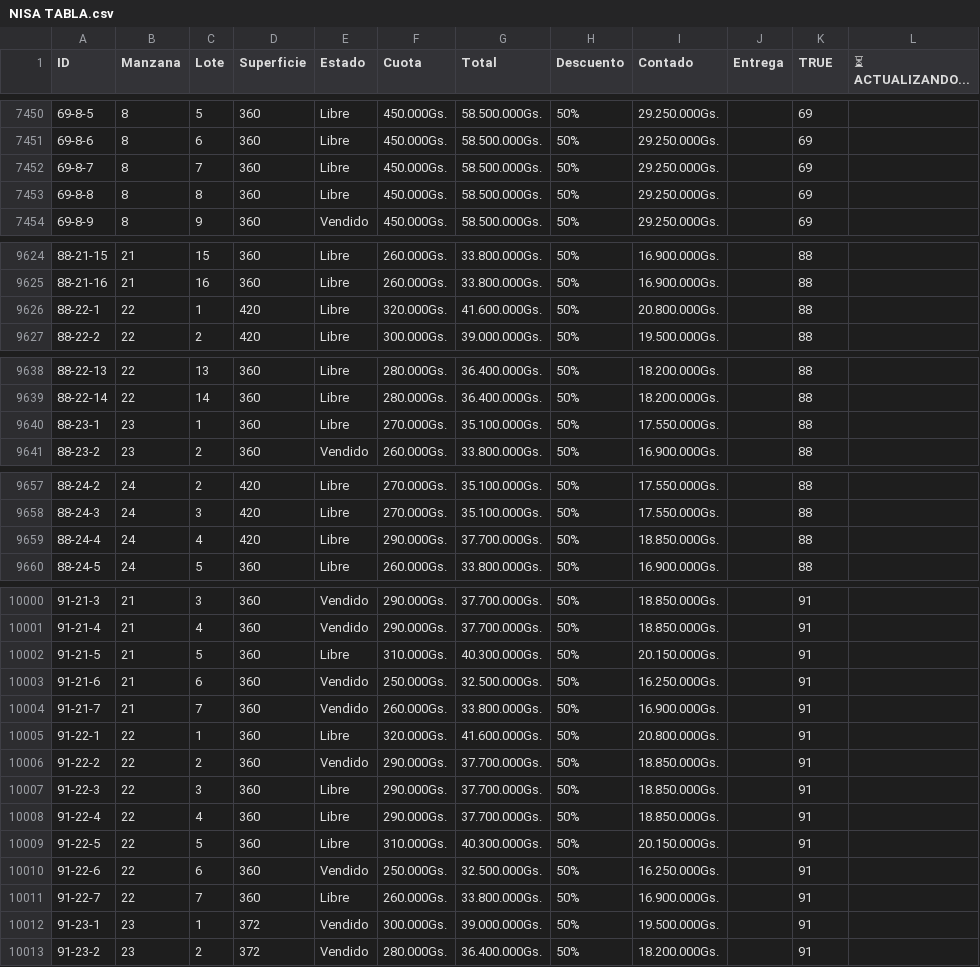
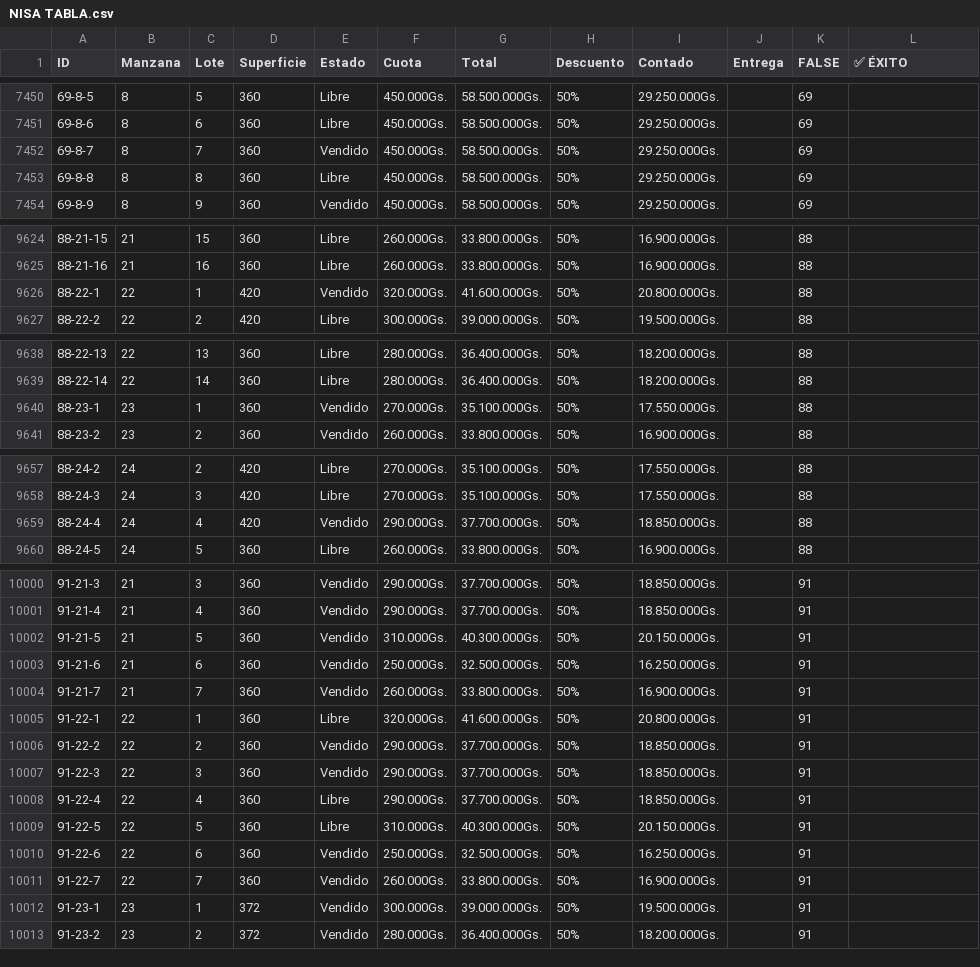
Before and after one commit to NISAWEBAPP/WEB-APP, a CSV file: NISA TABLA.csv, drawn as a sheet; only a part is shown, gaps mark what is left out; the diff names each change by its address in the sheet, - before the commit and + after, or states it on an @@ line.

Commit message:
Update from Sheet: 26/1/2026, 8:55:58 a.m.

```diff
--- a/NISA TABLA.csv
+++ b/NISA TABLA.csv
-K1: TRUE
+K1: FALSE
-L1: ⏳ ACTUALIZANDO...
+L1: ✅ ÉXITO
-E7452 (Estado): Libre
+E7452 (Estado): Vendido
-E9626 (Estado): Libre
+E9626 (Estado): Vendido
-E9640 (Estado): Libre
+E9640 (Estado): Vendido
-E9659 (Estado): Libre
+E9659 (Estado): Vendido
-E10002 (Estado): Libre
+E10002 (Estado): Vendido
-E10007 (Estado): Libre
+E10007 (Estado): Vendido
-E10011 (Estado): Libre
+E10011 (Estado): Vendido
```
